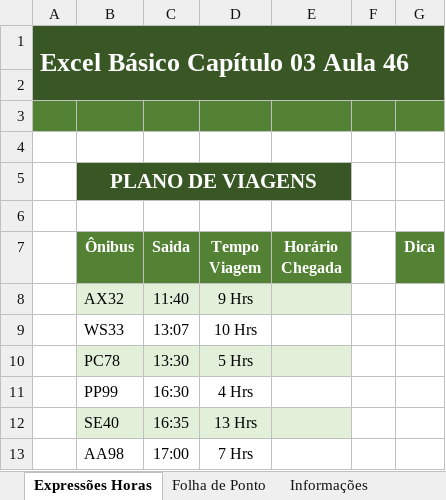
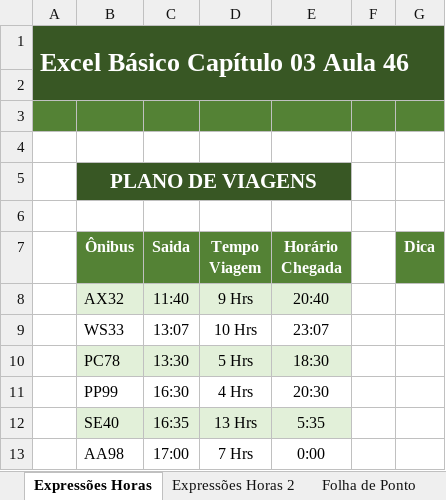
Before and after one commit to alanjoffre/excel_nivel_especialista, an Excel workbook: curso-completo/excel_365_do_zero_ao_avancado/4.basico_expressoes_e_funcoes/54.expressoes_com_horas/46+-+Expressões+com+Horas.xlsx, sheet Expressões Horas, drawn as a sheet; values as stored, in another font and other column widths than the file's, no borders; charts and pictures not drawn; the diff names each change by its address in the sheet, - before the commit and + after, or states it on an @@ line.

```diff
--- a/curso-completo/excel_365_do_zero_ao_avancado/4.basico_expressoes_e_funcoes/54.expressoes_com_horas/46+-+Expressões+com+Horas.xlsx (sheet Expressões Horas)
+++ b/curso-completo/excel_365_do_zero_ao_avancado/4.basico_expressoes_e_funcoes/54.expressoes_com_horas/46+-+Expressões+com+Horas.xlsx (sheet Expressões Horas)
+sheet tab: Expressões Horas 2
-E8 (Horário Chegada): (empty)
+E8 (Horário Chegada): 20:40
-E9 (Horário Chegada): (empty)
+E9 (Horário Chegada): 23:07
-E10 (Horário Chegada): (empty)
+E10 (Horário Chegada): 18:30
-E11 (Horário Chegada): (empty)
+E11 (Horário Chegada): 20:30
-E12 (Horário Chegada): (empty)
+E12 (Horário Chegada): 5:35
-E13 (Horário Chegada): (empty)
+E13 (Horário Chegada): 0:00
```
Also changed, not shown: sheet Folha de Ponto, charts or pictures, curso-completo/excel_365_do_zero_ao_avancado/2.basico_introducao_excel/9.criando_tabelas/05+-+Criando+Primeira+Tabela.xlsx, curso-completo/excel_365_do_zero_ao_avancado/4.basico_expressoes_e_funcoes/51.expressoes_aritmeticas/43+-+Expressões+Aritméticas.xlsx, 9 other files.
